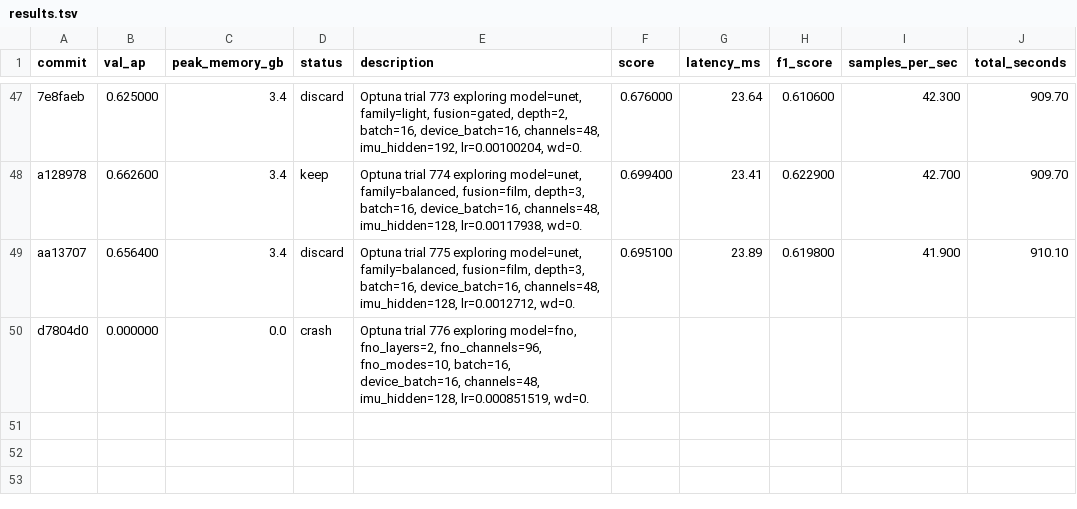
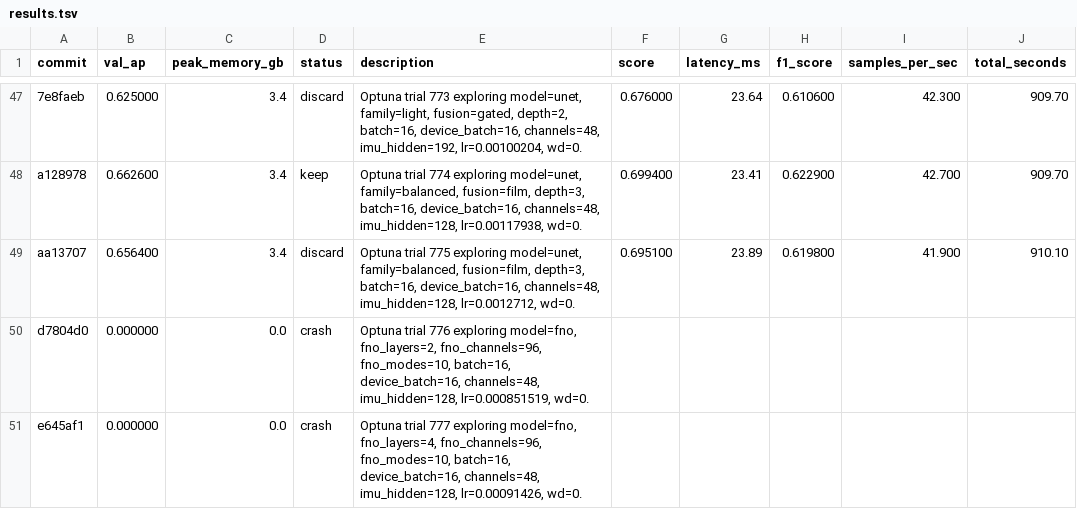
Before and after one commit to vlordier/v2e, a TSV file: research/v2e_imu/results.tsv, drawn as a sheet; only a part is shown, gaps mark what is left out.

Commit message:
chore: log crash e645af1

```diff
--- a/research/v2e_imu/results.tsv
+++ b/research/v2e_imu/results.tsv
@@ -50 +50,2 @@ aa13707	0.656400	3.4	discard	Optuna trial 775 exploring model=unet, family=balan
 d7804d0	0.000000	0.0	crash	Optuna trial 776 exploring model=fno, fno_layers=2, fno_channels=96, fno_modes=10, batch=16, device_batch=16, channels=48, imu_hidden=128, lr=0.000851519, wd=0.					
+e645af1	0.000000	0.0	crash	Optuna trial 777 exploring model=fno, fno_layers=4, fno_channels=96, fno_modes=10, batch=16, device_batch=16, channels=48, imu_hidden=128, lr=0.00091426, wd=0.					
```
